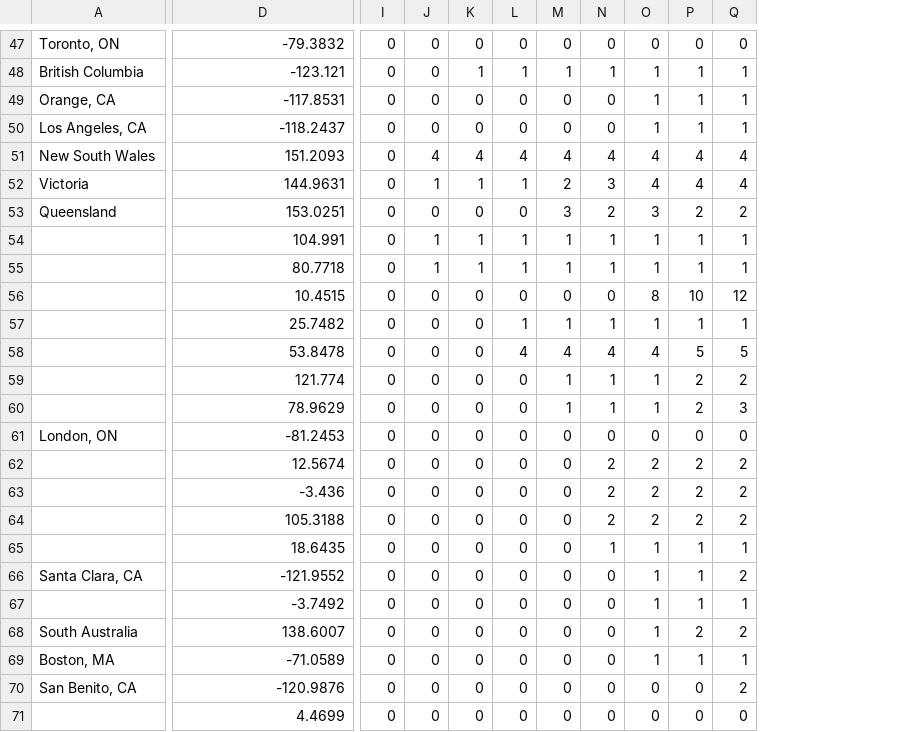
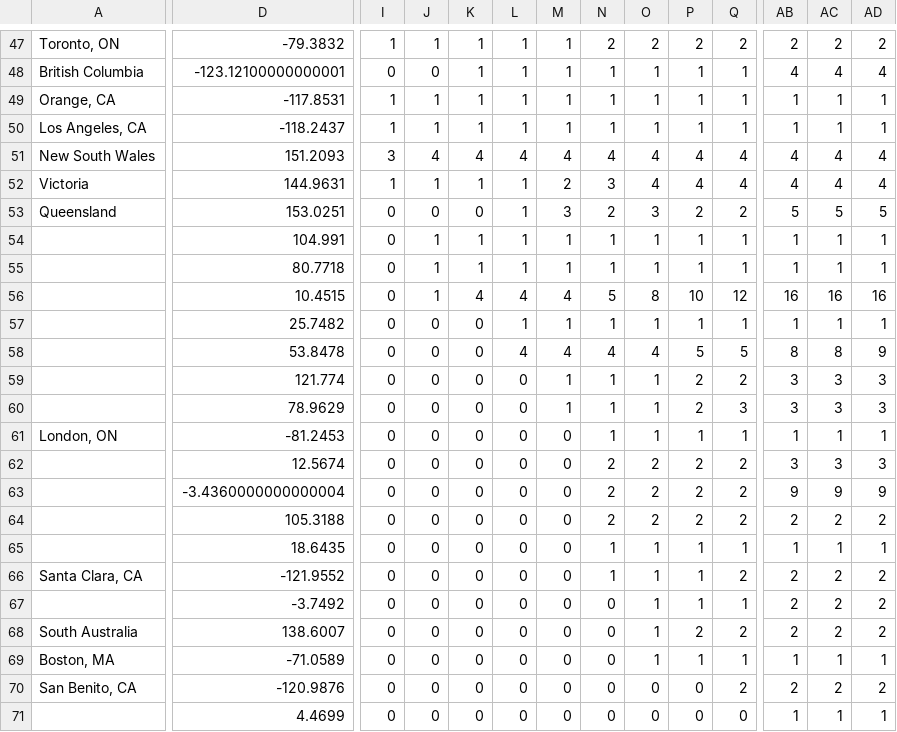
Before and after one commit to shimizu/Coronavirus2020, a CSV file: data/time_series_19-covid-Confirmed.csv, drawn as a sheet; only a part is shown, gaps mark what is left out; the diff covers the shown part only; the diff names each change by its address in the sheet, - before the commit and + after, or states it on an @@ line.

```diff
--- a/data/time_series_19-covid-Confirmed.csv
+++ b/data/time_series_19-covid-Confirmed.csv
+column AB, rows 47-71: 2 | 4 | 1 | 1 | 4 | 4 | 5 | 1 | 1 | 16 | 1 | 8 | 3 | 3 | 1 | 3 | 9 | 2 | 1 | 2 | 2 | 2 | 1 | 2 | 1
+column AC, rows 47-71: 2 | 4 | 1 | 1 | 4 | 4 | 5 | 1 | 1 | 16 | 1 | 8 | 3 | 3 | 1 | 3 | 9 | 2 | 1 | 2 | 2 | 2 | 1 | 2 | 1
+column AD, rows 47-71: 2 | 4 | 1 | 1 | 4 | 4 | 5 | 1 | 1 | 16 | 1 | 9 | 3 | 3 | 1 | 3 | 9 | 2 | 1 | 2 | 2 | 2 | 1 | 2 | 1
-I47: 0
+I47: 1
-J47: 0
+J47: 1
-K47: 0
+K47: 1
-L47: 0
+L47: 1
-M47: 0
+M47: 1
-N47: 0
+N47: 2
-O47: 0
+O47: 2
-P47: 0
+P47: 2
-Q47: 0
+Q47: 2
-D48: -123.121
+D48: -123.12100000000001
-I49:I50: 0
+I49:I50: 1
-J49:J50: 0
+J49:J50: 1
-K49:K50: 0
+K49:K50: 1
-L49:L50: 0
+L49:L50: 1
-M49:M50: 0
+M49:M50: 1
-N49:N50: 0
+N49:N50: 1
-I51: 0
+I51: 3
-I52: 0
+I52: 1
-L53: 0
+L53: 1
-J56: 0
+J56: 1
-K56: 0
+K56: 4
-L56: 0
+L56: 4
-M56: 0
+M56: 4
-N56: 0
+N56: 5
-N61: 0
+N61: 1
-O61: 0
+O61: 1
-P61: 0
+P61: 1
-Q61: 0
+Q61: 1
-D63: -3.436
+D63: -3.4360000000000004
-N66: 0
+N66: 1
```
Also changed, not shown: 1 added row and 55 edited cells elsewhere in this file, data/time_series_19-covid-Deaths.csv, data/time_series_19-covid-Recovered.csv, 1 other file.
